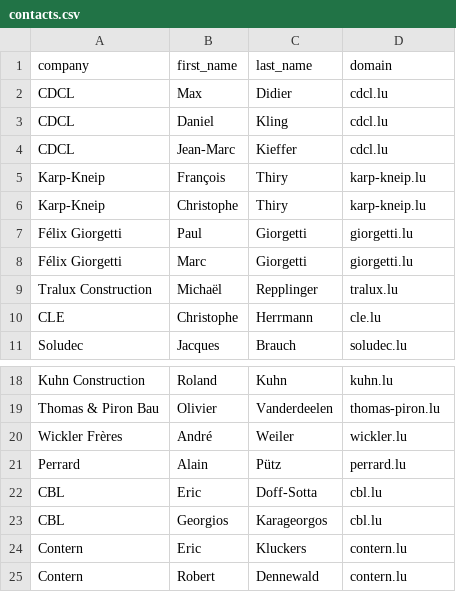
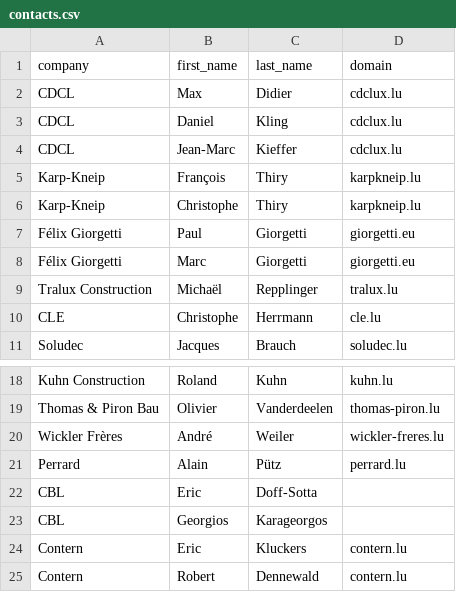
Before and after one commit to anasoourabi-web/anas, a CSV file: data/contacts.csv, drawn as a sheet; only a part is shown, gaps mark what is left out.

```diff
--- a/data/contacts.csv
+++ b/data/contacts.csv
@@ -1,9 +1,9 @@
 company,first_name,last_name,domain
-CDCL,Max,Didier,cdcl.lu
-CDCL,Daniel,Kling,cdcl.lu
-CDCL,Jean-Marc,Kieffer,cdcl.lu
-Karp-Kneip,François,Thiry,karp-kneip.lu
-Karp-Kneip,Christophe,Thiry,karp-kneip.lu
-Félix Giorgetti,Paul,Giorgetti,giorgetti.lu
-Félix Giorgetti,Marc,Giorgetti,giorgetti.lu
+CDCL,Max,Didier,cdclux.lu
+CDCL,Daniel,Kling,cdclux.lu
+CDCL,Jean-Marc,Kieffer,cdclux.lu
+Karp-Kneip,François,Thiry,karpkneip.lu
+Karp-Kneip,Christophe,Thiry,karpkneip.lu
+Félix Giorgetti,Paul,Giorgetti,giorgetti.eu
+Félix Giorgetti,Marc,Giorgetti,giorgetti.eu
 Tralux Construction,Michaël,Repplinger,tralux.lu
@@ -19,6 +19,6 @@ Kuhn Construction,Roland,Kuhn,kuhn.lu
 Thomas & Piron Bau,Olivier,Vanderdeelen,thomas-piron.lu
-Wickler Frères,André,Weiler,wickler.lu
+Wickler Frères,André,Weiler,wickler-freres.lu
 Perrard,Alain,Pütz,perrard.lu
-CBL,Eric,Doff-Sotta,cbl.lu
-CBL,Georgios,Karageorgos,cbl.lu
+CBL,Eric,Doff-Sotta,
+CBL,Georgios,Karageorgos,
 Contern,Eric,Kluckers,contern.lu
```
Also changed, not shown: 1 other file.
